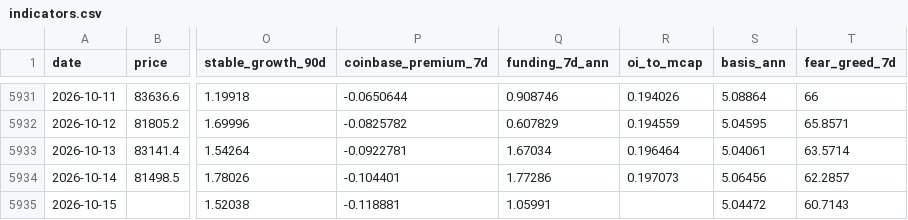
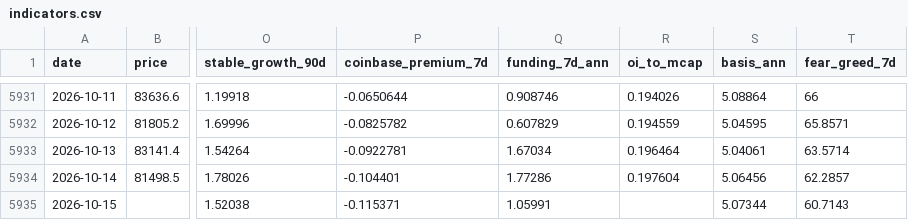
Before and after one commit to North7/tidemark, a CSV file: data/indicators.csv, drawn as a sheet; only a part is shown, gaps mark what is left out; the diff names each change by its address in the sheet, - before the commit and + after, or states it on an @@ line.

```diff
--- a/data/indicators.csv
+++ b/data/indicators.csv
-R5934 (oi_to_mcap): 0.197073
+R5934 (oi_to_mcap): 0.197604
-P5935 (coinbase_premium_7d): -0.118881
+P5935 (coinbase_premium_7d): -0.115371
-S5935 (basis_ann): 5.04472
+S5935 (basis_ann): 5.07344
```
Also changed, not shown: data/raw/basis.csv, data/raw/coinbase_premium.csv, 8 other files.
